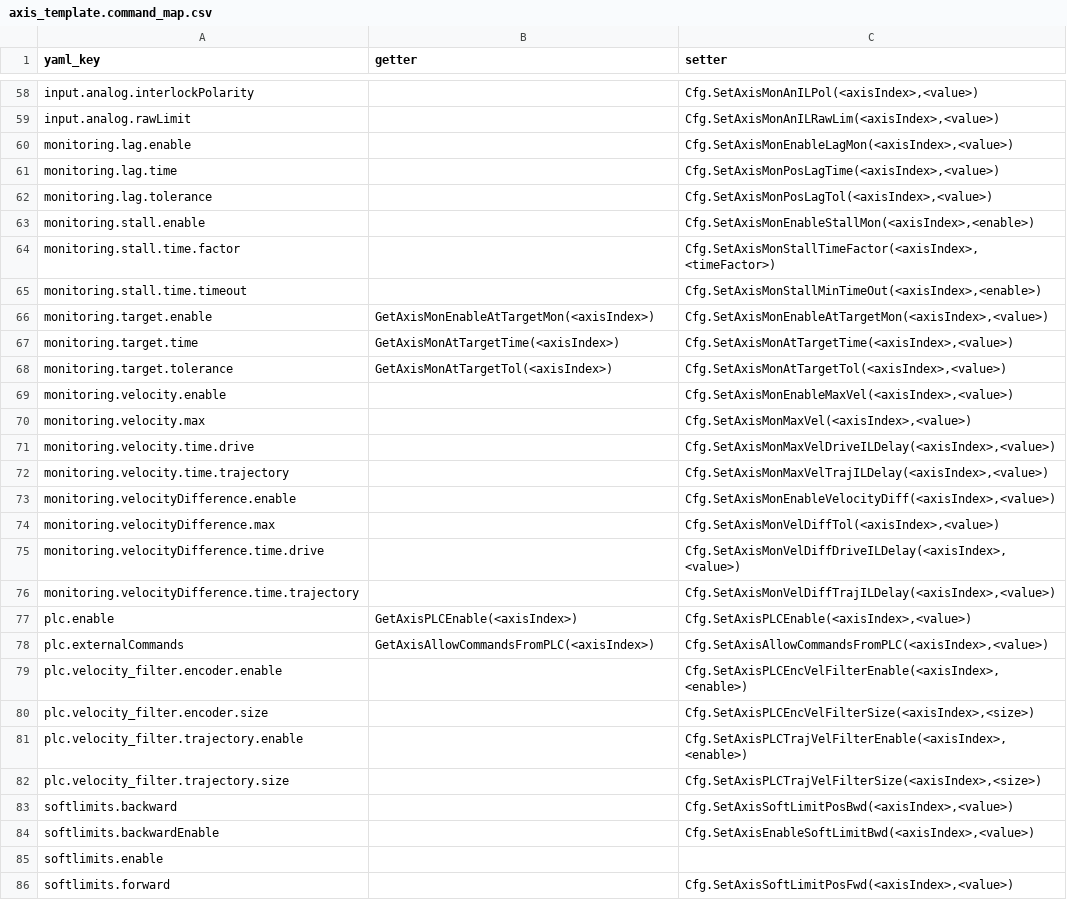
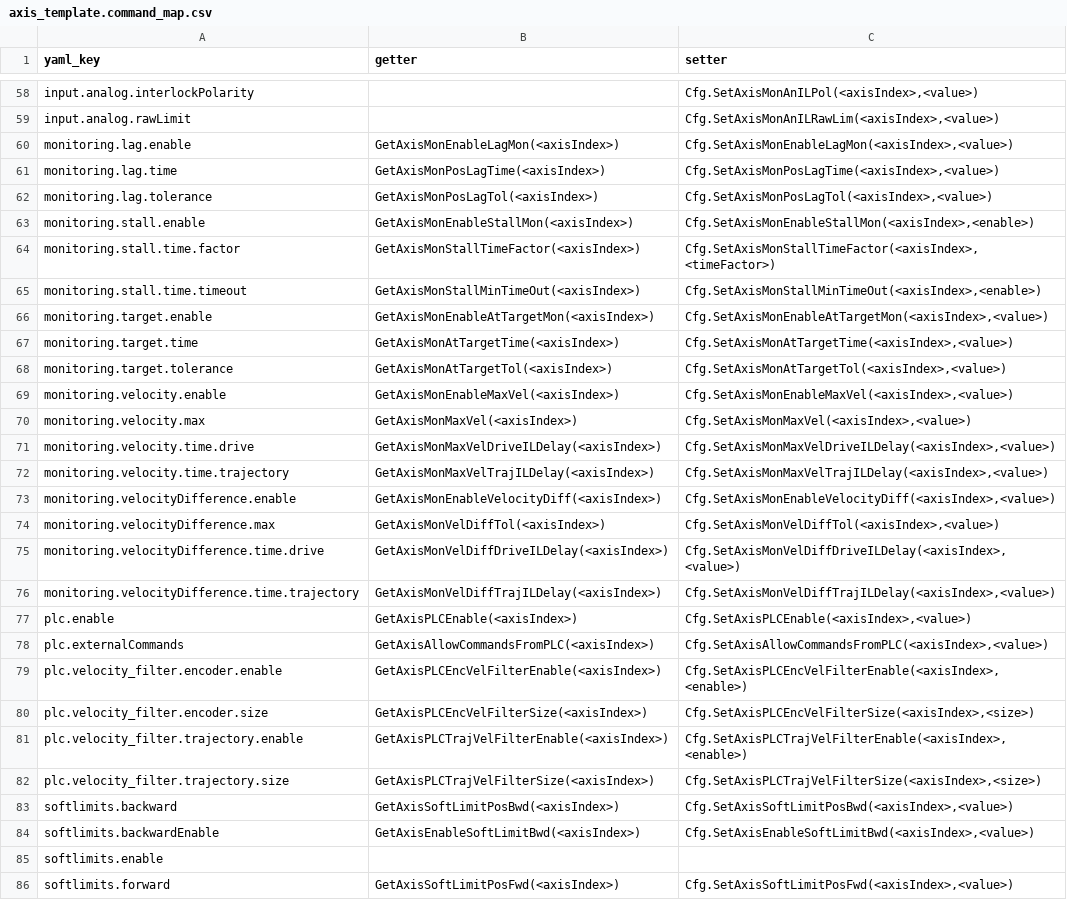
Before and after one commit to anderssandstrom/ecmc_cfg_tool, a CSV file: axis_template.command_map.csv, drawn as a sheet; only a part is shown, gaps mark what is left out; the diff covers the shown part only.

```diff
--- a/axis_template.command_map.csv
+++ b/axis_template.command_map.csv
@@ -59,8 +59,8 @@ input.analog.interlockPolarity,,"Cfg.SetAxisMonAnILPol(<axisIndex>,<value>)"
 input.analog.rawLimit,,"Cfg.SetAxisMonAnILRawLim(<axisIndex>,<value>)"
-monitoring.lag.enable,,"Cfg.SetAxisMonEnableLagMon(<axisIndex>,<value>)"
-monitoring.lag.time,,"Cfg.SetAxisMonPosLagTime(<axisIndex>,<value>)"
-monitoring.lag.tolerance,,"Cfg.SetAxisMonPosLagTol(<axisIndex>,<value>)"
-monitoring.stall.enable,,"Cfg.SetAxisMonEnableStallMon(<axisIndex>,<enable>)"
-monitoring.stall.time.factor,,"Cfg.SetAxisMonStallTimeFactor(<axisIndex>,<timeFactor>)"
-monitoring.stall.time.timeout,,"Cfg.SetAxisMonStallMinTimeOut(<axisIndex>,<enable>)"
+monitoring.lag.enable,GetAxisMonEnableLagMon(<axisIndex>),"Cfg.SetAxisMonEnableLagMon(<axisIndex>,<value>)"
+monitoring.lag.time,GetAxisMonPosLagTime(<axisIndex>),"Cfg.SetAxisMonPosLagTime(<axisIndex>,<value>)"
+monitoring.lag.tolerance,GetAxisMonPosLagTol(<axisIndex>),"Cfg.SetAxisMonPosLagTol(<axisIndex>,<value>)"
+monitoring.stall.enable,GetAxisMonEnableStallMon(<axisIndex>),"Cfg.SetAxisMonEnableStallMon(<axisIndex>,<enable>)"
+monitoring.stall.time.factor,GetAxisMonStallTimeFactor(<axisIndex>),"Cfg.SetAxisMonStallTimeFactor(<axisIndex>,<timeFactor>)"
+monitoring.stall.time.timeout,GetAxisMonStallMinTimeOut(<axisIndex>),"Cfg.SetAxisMonStallMinTimeOut(<axisIndex>,<enable>)"
 monitoring.target.enable,GetAxisMonEnableAtTargetMon(<axisIndex>),"Cfg.SetAxisMonEnableAtTargetMon(<axisIndex>,<value>)"
@@ -68,19 +68,19 @@ monitoring.target.time,GetAxisMonAtTargetTime(<axisIndex>),"Cfg.SetAxisMonAtTarg
 monitoring.target.tolerance,GetAxisMonAtTargetTol(<axisIndex>),"Cfg.SetAxisMonAtTargetTol(<axisIndex>,<value>)"
-monitoring.velocity.enable,,"Cfg.SetAxisMonEnableMaxVel(<axisIndex>,<value>)"
-monitoring.velocity.max,,"Cfg.SetAxisMonMaxVel(<axisIndex>,<value>)"
-monitoring.velocity.time.drive,,"Cfg.SetAxisMonMaxVelDriveILDelay(<axisIndex>,<value>)"
-monitoring.velocity.time.trajectory,,"Cfg.SetAxisMonMaxVelTrajILDelay(<axisIndex>,<value>)"
-monitoring.velocityDifference.enable,,"Cfg.SetAxisMonEnableVelocityDiff(<axisIndex>,<value>)"
-monitoring.velocityDifference.max,,"Cfg.SetAxisMonVelDiffTol(<axisIndex>,<value>)"
-monitoring.velocityDifference.time.drive,,"Cfg.SetAxisMonVelDiffDriveILDelay(<axisIndex>,<value>)"
-monitoring.velocityDifference.time.trajectory,,"Cfg.SetAxisMonVelDiffTrajILDelay(<axisIndex>,<value>)"
+monitoring.velocity.enable,GetAxisMonEnableMaxVel(<axisIndex>),"Cfg.SetAxisMonEnableMaxVel(<axisIndex>,<value>)"
+monitoring.velocity.max,GetAxisMonMaxVel(<axisIndex>),"Cfg.SetAxisMonMaxVel(<axisIndex>,<value>)"
+monitoring.velocity.time.drive,GetAxisMonMaxVelDriveILDelay(<axisIndex>),"Cfg.SetAxisMonMaxVelDriveILDelay(<axisIndex>,<value>)"
+monitoring.velocity.time.trajectory,GetAxisMonMaxVelTrajILDelay(<axisIndex>),"Cfg.SetAxisMonMaxVelTrajILDelay(<axisIndex>,<value>)"
+monitoring.velocityDifference.enable,GetAxisMonEnableVelocityDiff(<axisIndex>),"Cfg.SetAxisMonEnableVelocityDiff(<axisIndex>,<value>)"
+monitoring.velocityDifference.max,GetAxisMonVelDiffTol(<axisIndex>),"Cfg.SetAxisMonVelDiffTol(<axisIndex>,<value>)"
+monitoring.velocityDifference.time.drive,GetAxisMonVelDiffDriveILDelay(<axisIndex>),"Cfg.SetAxisMonVelDiffDriveILDelay(<axisIndex>,<value>)"
+monitoring.velocityDifference.time.trajectory,GetAxisMonVelDiffTrajILDelay(<axisIndex>),"Cfg.SetAxisMonVelDiffTrajILDelay(<axisIndex>,<value>)"
 plc.enable,GetAxisPLCEnable(<axisIndex>),"Cfg.SetAxisPLCEnable(<axisIndex>,<value>)"
 plc.externalCommands,GetAxisAllowCommandsFromPLC(<axisIndex>),"Cfg.SetAxisAllowCommandsFromPLC(<axisIndex>,<value>)"
-plc.velocity_filter.encoder.enable,,"Cfg.SetAxisPLCEncVelFilterEnable(<axisIndex>,<enable>)"
-plc.velocity_filter.encoder.size,,"Cfg.SetAxisPLCEncVelFilterSize(<axisIndex>,<size>)"
-plc.velocity_filter.trajectory.enable,,"Cfg.SetAxisPLCTrajVelFilterEnable(<axisIndex>,<enable>)"
-plc.velocity_filter.trajectory.size,,"Cfg.SetAxisPLCTrajVelFilterSize(<axisIndex>,<size>)"
-softlimits.backward,,"Cfg.SetAxisSoftLimitPosBwd(<axisIndex>,<value>)"
-softlimits.backwardEnable,,"Cfg.SetAxisEnableSoftLimitBwd(<axisIndex>,<value>)"
+plc.velocity_filter.encoder.enable,GetAxisPLCEncVelFilterEnable(<axisIndex>),"Cfg.SetAxisPLCEncVelFilterEnable(<axisIndex>,<enable>)"
+plc.velocity_filter.encoder.size,GetAxisPLCEncVelFilterSize(<axisIndex>),"Cfg.SetAxisPLCEncVelFilterSize(<axisIndex>,<size>)"
+plc.velocity_filter.trajectory.enable,GetAxisPLCTrajVelFilterEnable(<axisIndex>),"Cfg.SetAxisPLCTrajVelFilterEnable(<axisIndex>,<enable>)"
+plc.velocity_filter.trajectory.size,GetAxisPLCTrajVelFilterSize(<axisIndex>),"Cfg.SetAxisPLCTrajVelFilterSize(<axisIndex>,<size>)"
+softlimits.backward,GetAxisSoftLimitPosBwd(<axisIndex>),"Cfg.SetAxisSoftLimitPosBwd(<axisIndex>,<value>)"
+softlimits.backwardEnable,GetAxisEnableSoftLimitBwd(<axisIndex>),"Cfg.SetAxisEnableSoftLimitBwd(<axisIndex>,<value>)"
 softlimits.enable,,
-softlimits.forward,,"Cfg.SetAxisSoftLimitPosFwd(<axisIndex>,<value>)"
+softlimits.forward,GetAxisSoftLimitPosFwd(<axisIndex>),"Cfg.SetAxisSoftLimitPosFwd(<axisIndex>,<value>)"
```
Also changed, not shown: 7 edited cells elsewhere in this file, 4 other files.
